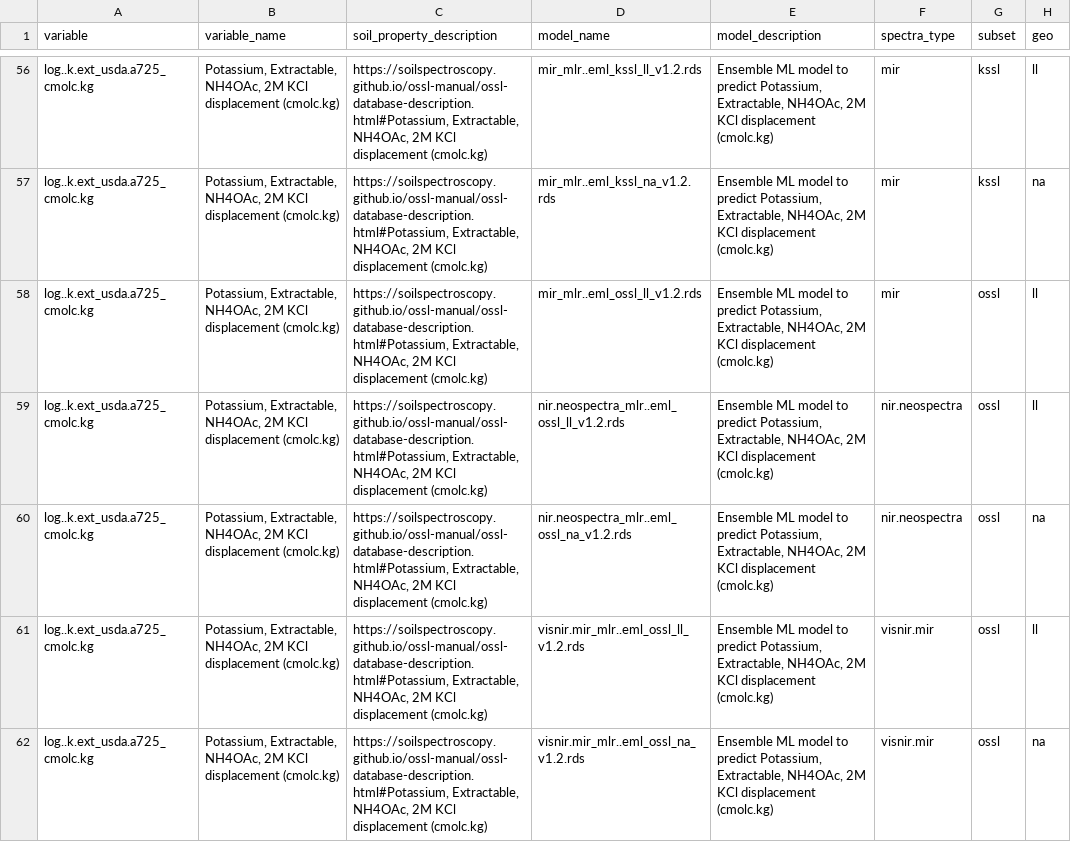
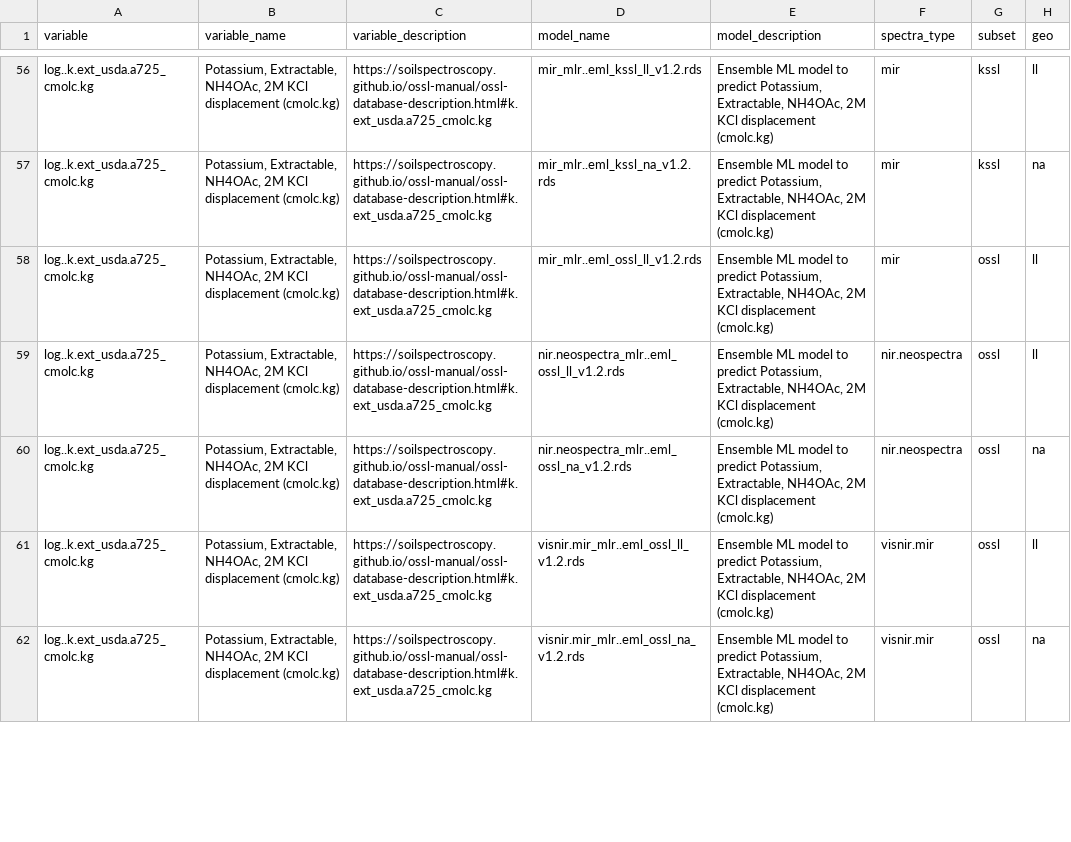
Before and after one commit to soilspectroscopy/ossl-models, a CSV file: out/list_ossl_models_v1.2.csv, drawn as a sheet; only a part is shown, gaps mark what is left out; the diff covers the shown part only; the diff names each change by its address in the sheet, - before the commit and + after, or states it on an @@ line.

Commit message:
correct ossl manual link

```diff
--- a/out/list_ossl_models_v1.2.csv
+++ b/out/list_ossl_models_v1.2.csv
-C1: soil_property_description
+C1: variable_description
-C56:C62 (variable_description): https://soilspectroscopy.github.io/ossl-manual/ossl-database-description.html#Potassium, Extractable, NH4OAc, 2M KCl displacement (cmolc.kg)
+C56:C62 (variable_description): https://soilspectroscopy.github.io/ossl-manual/ossl-database-description.html#k.ext_usda.a725_cmolc.kg
```
Also changed, not shown: 74 edited cells elsewhere in this file, 1 other file.
